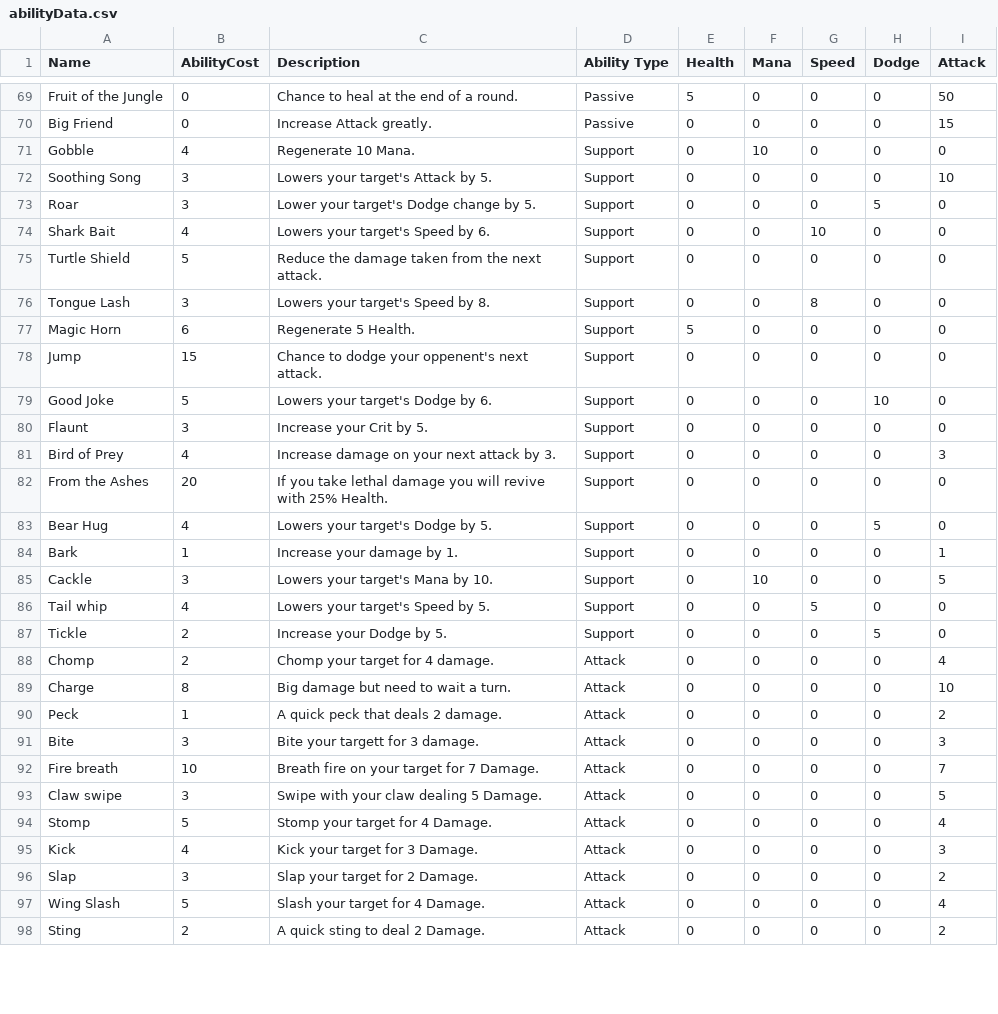
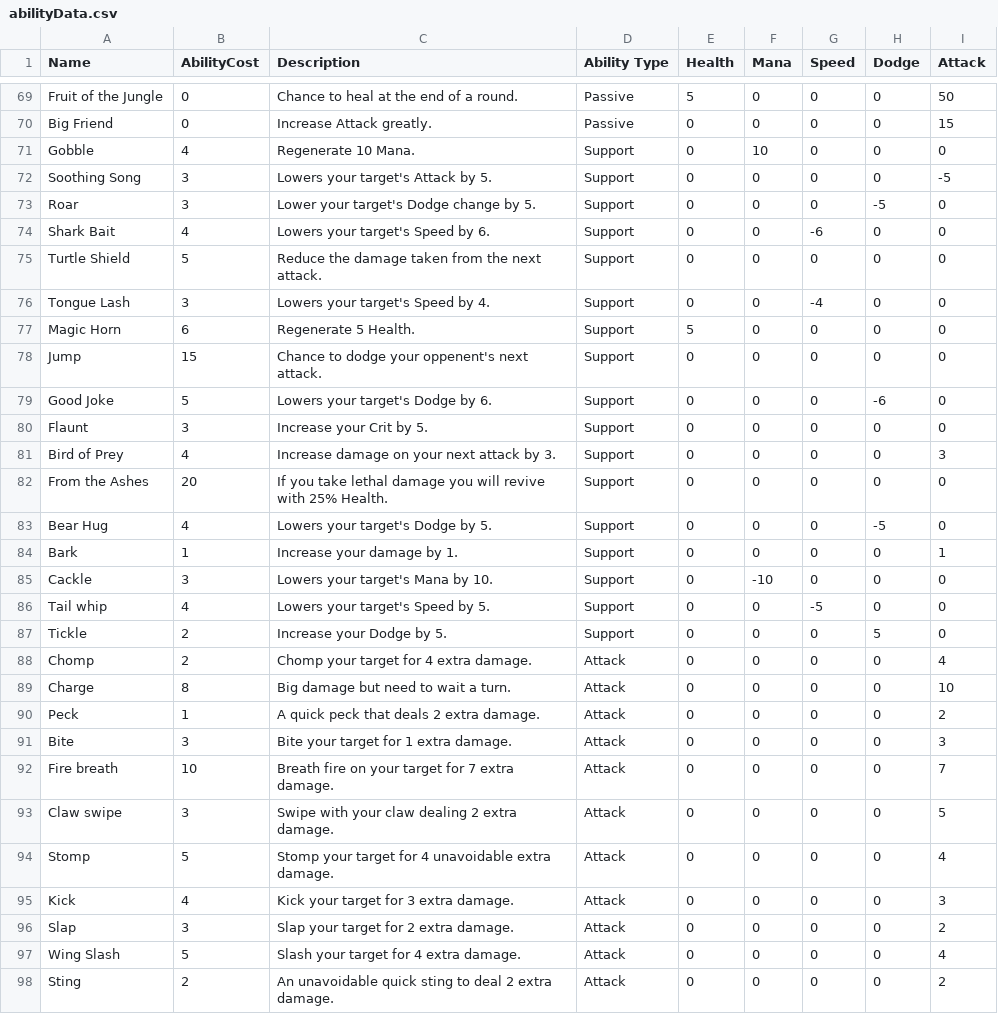
Before and after one commit to Lebrra/igda_jam_2022, a CSV file: igdaProject/Assets/Data/abilityData.csv, drawn as a sheet; only a part is shown, gaps mark what is left out; the diff covers the shown part only; the diff names each change by its address in the sheet, - before the commit and + after, or states it on an @@ line.

Commit message:
Attack/Support abilities now pull data from spreadsheet instead of hardcoded values. Set all negative support moves to negative values

```diff
--- a/igdaProject/Assets/Data/abilityData.csv
+++ b/igdaProject/Assets/Data/abilityData.csv
-I72 (Attack): 10
+I72 (Attack): -5
-H73 (Dodge): 5
+H73 (Dodge): -5
-G74 (Speed): 10
+G74 (Speed): -6
-C76 (Description): Lowers your target's Speed by 8.
+C76 (Description): Lowers your target's Speed by 4.
-G76 (Speed): 8
+G76 (Speed): -4
-H79 (Dodge): 10
+H79 (Dodge): -6
-H83 (Dodge): 5
+H83 (Dodge): -5
-F85 (Mana): 10
+F85 (Mana): -10
-I85 (Attack): 5
+I85 (Attack): 0
-G86 (Speed): 5
+G86 (Speed): -5
-C88 (Description): Chomp your target for 4 damage.
+C88 (Description): Chomp your target for 4 extra damage.
-C90 (Description): A quick peck that deals 2 damage.
+C90 (Description): A quick peck that deals 2 extra damage.
-C91 (Description): Bite your targett for 3 damage.
+C91 (Description): Bite your target for 1 extra damage.
-C92 (Description): Breath fire on your target for 7 Damage.
+C92 (Description): Breath fire on your target for 7 extra damage.
-C93 (Description): Swipe with your claw dealing 5 Damage.
+C93 (Description): Swipe with your claw dealing 2 extra damage.
-C94 (Description): Stomp your target for 4 Damage.
+C94 (Description): Stomp your target for 4 unavoidable extra damage.
-C95 (Description): Kick your target for 3 Damage.
+C95 (Description): Kick your target for 3 extra damage.
-C96 (Description): Slap your target for 2 Damage.
+C96 (Description): Slap your target for 2 extra damage.
-C97 (Description): Slash your target for 4 Damage.
+C97 (Description): Slash your target for 4 extra damage.
-C98 (Description): A quick sting to deal 2 Damage.
+C98 (Description): An unavoidable quick sting to deal 2 extra damage.
```
Also changed, not shown: 2 edited cells elsewhere in this file, 22 other files.
